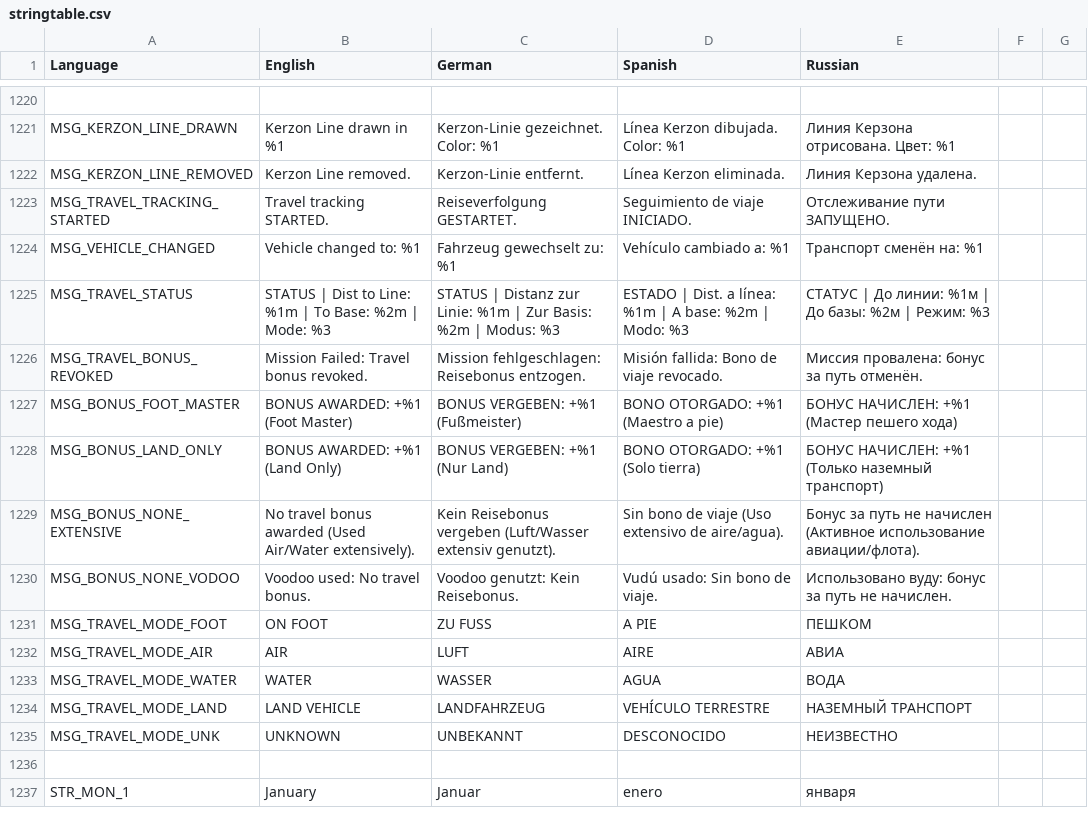
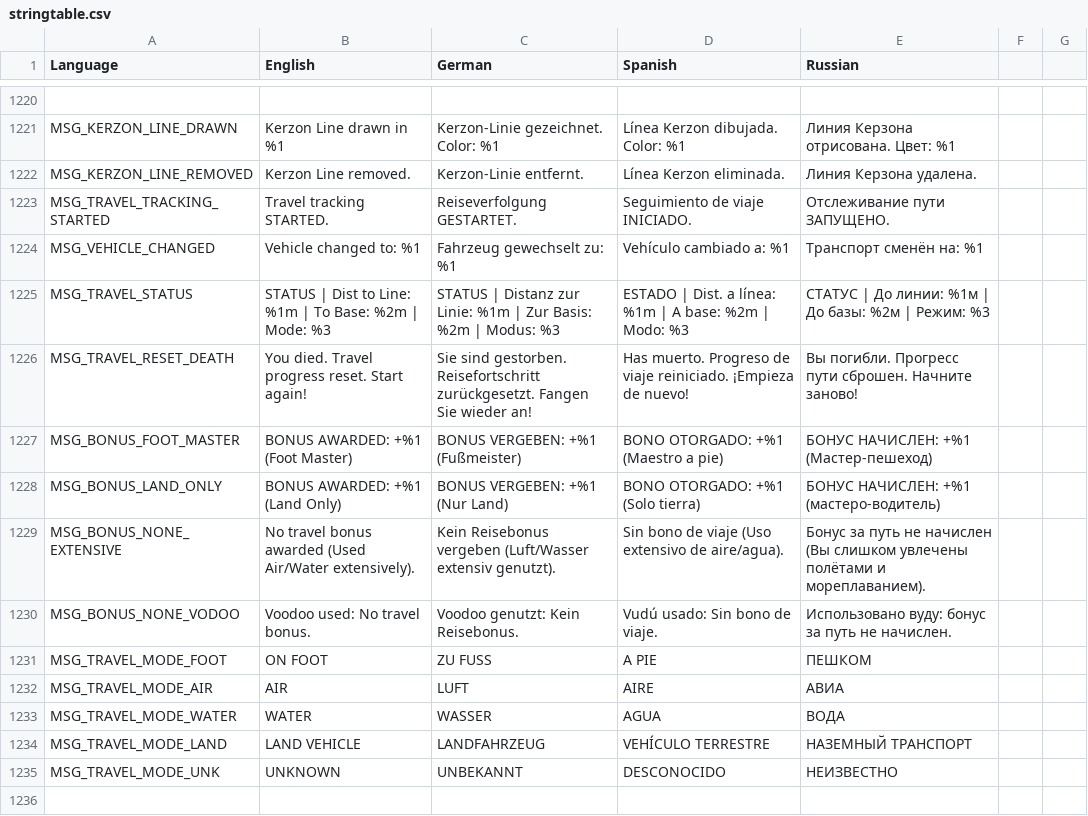
Before and after one commit to sygsky/Domination-for-Red-Engineers-server, a CSV file: stringtable.csv, drawn as a sheet; only a part is shown, gaps mark what is left out; the shorter side is filled out with more unchanged rows.

```diff
--- a/stringtable.csv
+++ b/stringtable.csv
@@ -1225,6 +1225,6 @@ MSG_VEHICLE_CHANGED,"Vehicle changed to: %1","Fahrzeug gewechselt zu: %1","Vehí
 MSG_TRAVEL_STATUS,"STATUS | Dist to Line: %1m | To Base: %2m | Mode: %3","STATUS | Distanz zur Linie: %1m | Zur Basis: %2m | Modus: %3","ESTADO | Dist. a línea: %1m | A base: %2m | Modo: %3","СТАТУС | До линии: %1м | До базы: %2м | Режим: %3"
-MSG_TRAVEL_BONUS_REVOKED,"Mission Failed: Travel bonus revoked.","Mission fehlgeschlagen: Reisebonus entzogen.","Misión fallida: Bono de viaje revocado.","Миссия провалена: бонус за путь отменён."
-MSG_BONUS_FOOT_MASTER,"BONUS AWARDED: +%1 (Foot Master)","BONUS VERGEBEN: +%1 (Fußmeister)","BONO OTORGADO: +%1 (Maestro a pie)","БОНУС НАЧИСЛЕН: +%1 (Мастер пешего хода)"
-MSG_BONUS_LAND_ONLY,"BONUS AWARDED: +%1 (Land Only)","BONUS VERGEBEN: +%1 (Nur Land)","BONO OTORGADO: +%1 (Solo tierra)","БОНУС НАЧИСЛЕН: +%1 (Только наземный транспорт)"
-MSG_BONUS_NONE_EXTENSIVE,"No travel bonus awarded (Used Air/Water extensively).","Kein Reisebonus vergeben (Luft/Wasser extensiv genutzt).","Sin bono de viaje (Uso extensivo de aire/agua).","Бонус за путь не начислен (Активное использование авиации/флота)."
+MSG_TRAVEL_RESET_DEATH,"You died. Travel progress reset. Start again!","Sie sind gestorben. Reisefortschritt zurückgesetzt. Fangen Sie wieder an!","Has muerto. Progreso de viaje reiniciado. ¡Empieza de nuevo!","Вы погибли. Прогресс пути сброшен. Начните заново!"
+MSG_BONUS_FOOT_MASTER,"BONUS AWARDED: +%1 (Foot Master)","BONUS VERGEBEN: +%1 (Fußmeister)","BONO OTORGADO: +%1 (Maestro a pie)","БОНУС НАЧИСЛЕН: +%1 (Мастер-пешеход)"
+MSG_BONUS_LAND_ONLY,"BONUS AWARDED: +%1 (Land Only)","BONUS VERGEBEN: +%1 (Nur Land)","BONO OTORGADO: +%1 (Solo tierra)","БОНУС НАЧИСЛЕН: +%1 (мастеро-водитель)"
+MSG_BONUS_NONE_EXTENSIVE,"No travel bonus awarded (Used Air/Water extensively).","Kein Reisebonus vergeben (Luft/Wasser extensiv genutzt).","Sin bono de viaje (Uso extensivo de aire/agua).","Бонус за путь не начислен (Вы слишком увлечены полётами и мореплаванием)."
 MSG_BONUS_NONE_VODOO,"Voodoo used: No travel bonus.","Voodoo genutzt: Kein Reisebonus.","Vudú usado: Sin bono de viaje.","Использовано вуду: бонус за путь не начислен."
```
Also changed, not shown: 1 other file.
